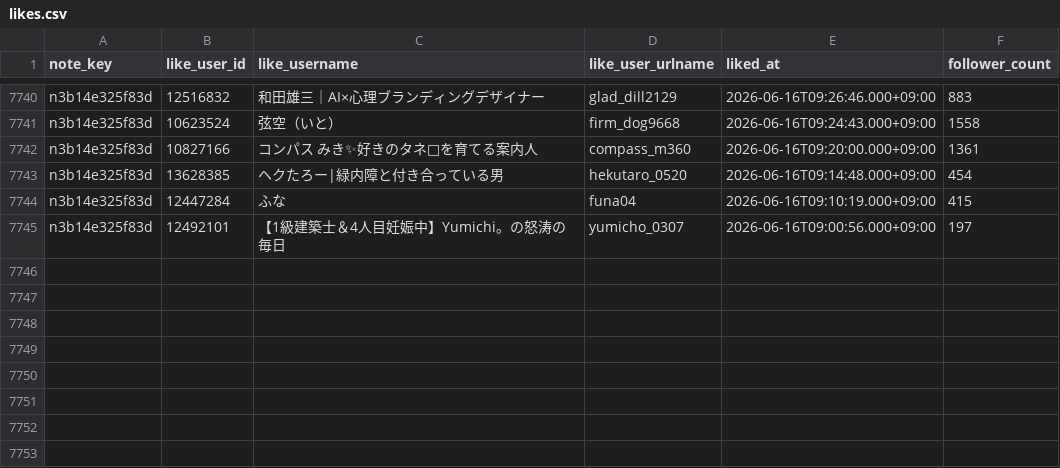
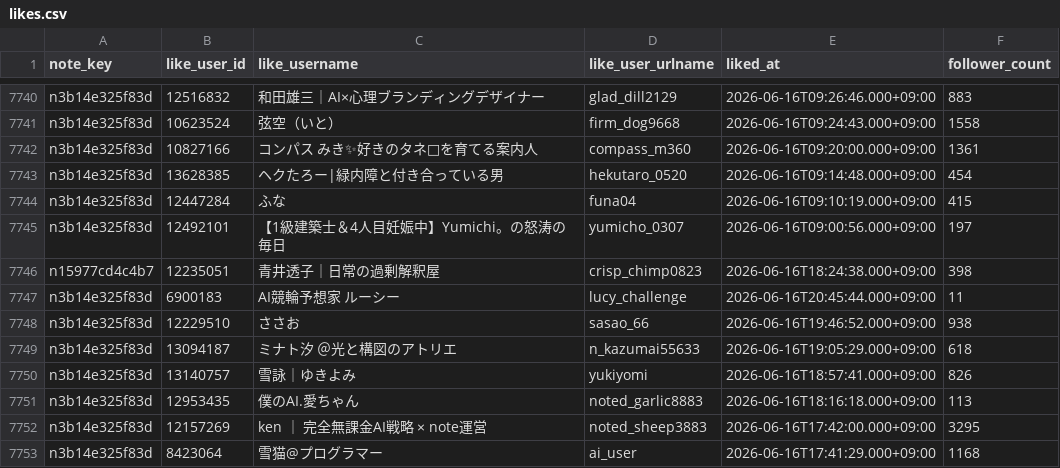
Before and after one commit to hasyamo/note-stats-tracker, a CSV file: data/likes.csv, drawn as a sheet; only a part is shown, gaps mark what is left out.

```diff
--- a/data/likes.csv
+++ b/data/likes.csv
@@ -7745 +7745,9 @@ n3b14e325f83d,12447284,ふな,funa04,2026-06-16T09:10:19.000+09:00,415
 n3b14e325f83d,12492101,【1級建築士＆4人目妊娠中】Yumichi。の怒涛の毎日,yumicho_0307,2026-06-16T09:00:56.000+09:00,197
+n15977cd4c4b7,12235051,青井透子｜日常の過剰解釈屋　,crisp_chimp0823,2026-06-16T18:24:38.000+09:00,398
+n3b14e325f83d,6900183,AI競輪予想家　ルーシー,lucy_challenge,2026-06-16T20:45:44.000+09:00,11
+n3b14e325f83d,12229510,ささお,sasao_66,2026-06-16T19:46:52.000+09:00,938
+n3b14e325f83d,13094187,ミナト汐　＠光と構図のアトリエ,n_kazumai55633,2026-06-16T19:05:29.000+09:00,618
+n3b14e325f83d,13140757,雪詠｜ゆきよみ,yukiyomi,2026-06-16T18:57:41.000+09:00,826
+n3b14e325f83d,12953435,僕のAI.愛ちゃん,noted_garlic8883,2026-06-16T18:16:18.000+09:00,113
+n3b14e325f83d,12157269,ken ｜ 完全無課金AI戦略 × note運営,noted_sheep3883,2026-06-16T17:42:00.000+09:00,3295
+n3b14e325f83d,8423064,雪猫@プログラマー,ai_user,2026-06-16T17:41:29.000+09:00,1168
```
Also changed, not shown: data/daily_summary.csv, data/my_likes.csv, 2 other files.
